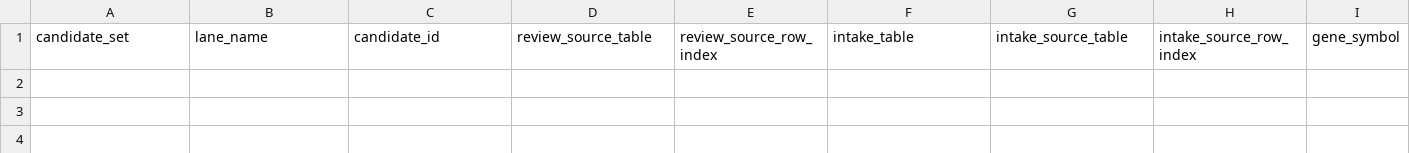
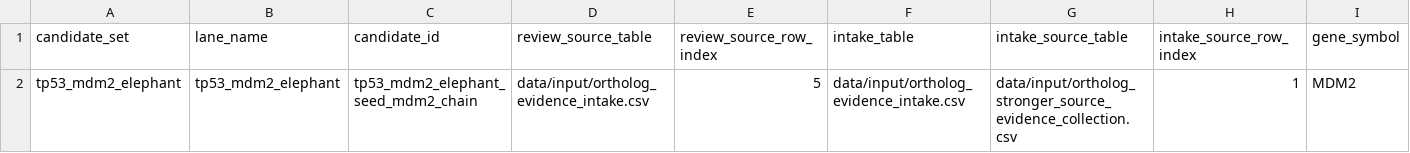
Before and after one commit to FrivoNikoma/longevity-port-pipelines, a CSV file: data/input/ortholog_evidence_review_decisions.csv, drawn as a sheet; only a part is shown; rows hold the shown columns only; the diff names each change by its address in the sheet, - before the commit and + after, or states it on an @@ line.

Commit message:
Add first G3SX30 ortholog evidence reviewed-decision row
Add first G3SX30 ortholog evidence reviewed-decision row

Adds exactly one G3SX30 reviewed-decision row to `data/input/ortholog_evidence_review_decisions.csv`.

The row traces to the collected-source intake row from `data/input/ortholog_evidence_intake.csv`, which itself traces to `data/input/ortholog_stronger_source_evidence_collection.csv` row 1.

Recorded reviewed-decision values:

* `review_decision=accepted_for_planning_after_review`
* `downstream_block_status_after_review=reviewed_for_planning_still_policy_blocked`
* `allowed_next_action_after_review=consider_later_explicit_gate4_gate5_policy_update`
* `claim_policy_after_review=no_biological_claims_until_validation`
* `claim_status_after_review=repair_worklist`

This is accepted only as reviewed-for-planning provenance evidence and remains policy-blocked.

Updated tests verify that the row traces to the collected-source intake row, not the earlier repair-queue intake row; that the decision is schema-allowed; and that no downstream runtime or biological permissions are created.

Validation:

* `uv run ruff format src/ tests/`
* `uv run ruff check src/ tests/`
* `uv run ruff format --check src/ tests/`
* `uv run mypy src/`
* `uv run pytest -q`
* `git diff --check`

Results:

* ruff passed
* mypy passed: 87 source files
* pytest passed: 1250 passed
* diff check clean

Not included: no Gate 4 / Gate 5 policy update, no Gate 8 / Gate 9 promotion, no sequence fetch, no external database/Biohub/Boltz/AF3/Chai calls, no embeddings, no enrichment or contrast rerun, and no biological claim.

```diff
--- a/data/input/ortholog_evidence_review_decisions.csv
+++ b/data/input/ortholog_evidence_review_decisions.csv
+row 2: tp53_mdm2_elephant | tp53_mdm2_elephant | tp53_mdm2_elephant_seed_mdm2_chain | data/input/ortholog_evidence_intake.csv | 5 | data/input/ortholog_evidence_intake.csv | data/input/ortholog_stronger_source_evidence_collection.csv | 1 | MDM2
```
Also changed, not shown: 5 other files.
